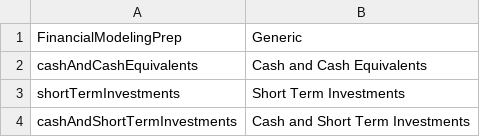
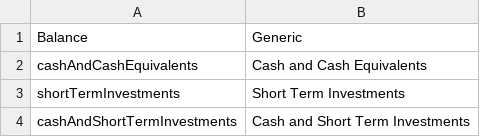
Before and after one commit to wavebyrd/FinanceToolkit, a CSV file: financialtoolkit/base/models/normalization/balance.csv, drawn as a sheet; only a part is shown.

```diff
--- a/financialtoolkit/base/models/normalization/balance.csv
+++ b/financialtoolkit/base/models/normalization/balance.csv
@@ -1,2 +1,2 @@
-FinancialModelingPrep,Generic
+Balance,Generic
 cashAndCashEquivalents,Cash and Cash Equivalents
```
Also changed, not shown: financialtoolkit/base/models/normalization/cash.csv, financialtoolkit/base/models/normalization/income.csv, 7 other files.
